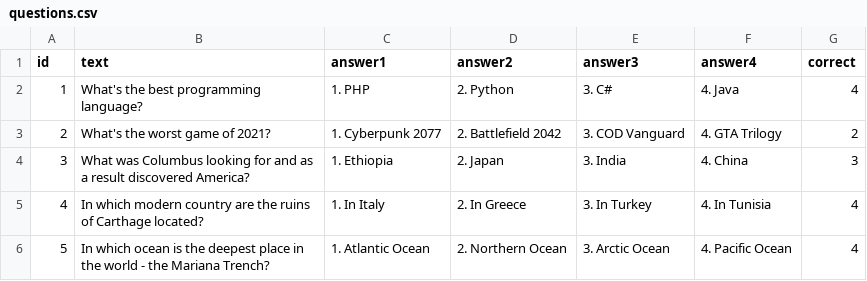
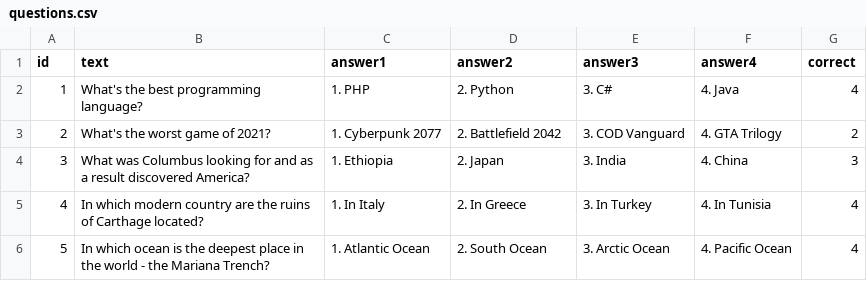
Before and after one commit to Firemounta1n/2021-11-otus-spring-blinov, a CSV file: homework-3/src/main/resources/questions.csv, drawn as a sheet.

Commit message:
Homework-3 complete

```diff
--- a/homework-3/src/main/resources/questions.csv
+++ b/homework-3/src/main/resources/questions.csv
@@ -5,2 +5,2 @@ id,text,answer1,answer2,answer3,answer4,correct
 4,In which modern country are the ruins of Carthage located?,1. In Italy,2. In Greece,3. In Turkey,4. In Tunisia,4
-5,In which ocean is the deepest place in the world - the Mariana Trench?,1. Atlantic Ocean,2. Northern Ocean,3. Arctic Ocean,4. Pacific Ocean,4
+5,In which ocean is the deepest place in the world - the Mariana Trench?,1. Atlantic Ocean,2. South Ocean,3. Arctic Ocean,4. Pacific Ocean,4
```
Also changed, not shown: 27 other files.
